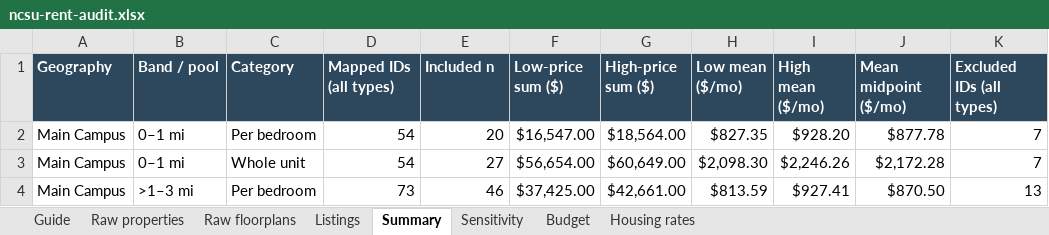
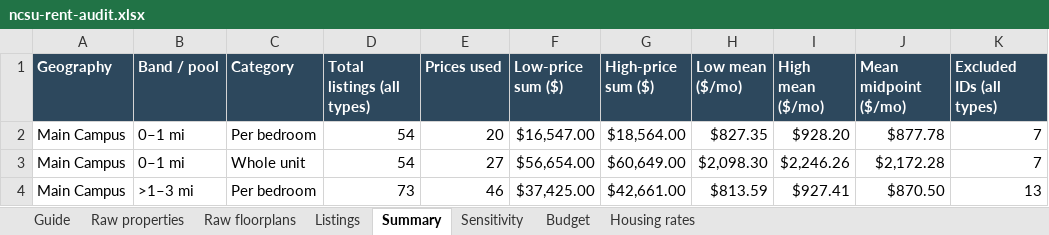
Before and after one commit to StrokeOfLuck/ncsu-rent-article, an Excel workbook: data/audits/ncsu-rent-audit.xlsx, sheet Summary, drawn as a sheet; only a part is shown; values as stored, in another font and other column widths than the file's, no borders; the diff names each change by its address in the sheet, - before the commit and + after, or states it on an @@ line.

Commit message:
Simplify aid comparisons and reconcile listing counts
Restore optional need-based aid checkboxes with explicit assumptions, move personal inputs into an optional panel, and explain all combinations in references and Excel. Replace n labels with prices used, show exclusions, and surface the audit download.

```diff
--- a/data/audits/ncsu-rent-audit.xlsx (sheet Summary)
+++ b/data/audits/ncsu-rent-audit.xlsx (sheet Summary)
-D1: Mapped IDs (all types)
+D1: Total listings (all types)
-E1: Included n
+E1: Prices used
```
Also changed, not shown: sheet Budget, sheet Guide, sheet Sensitivity, 9 other files.
